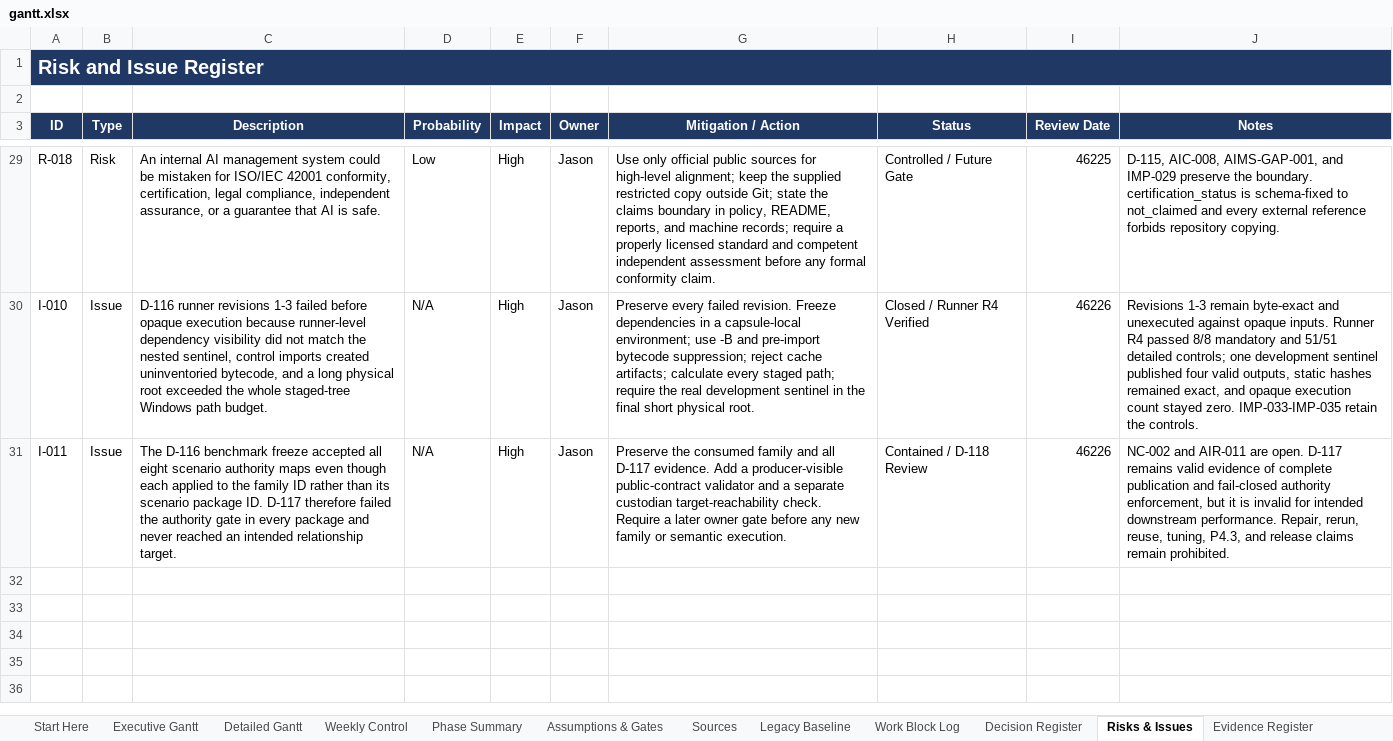
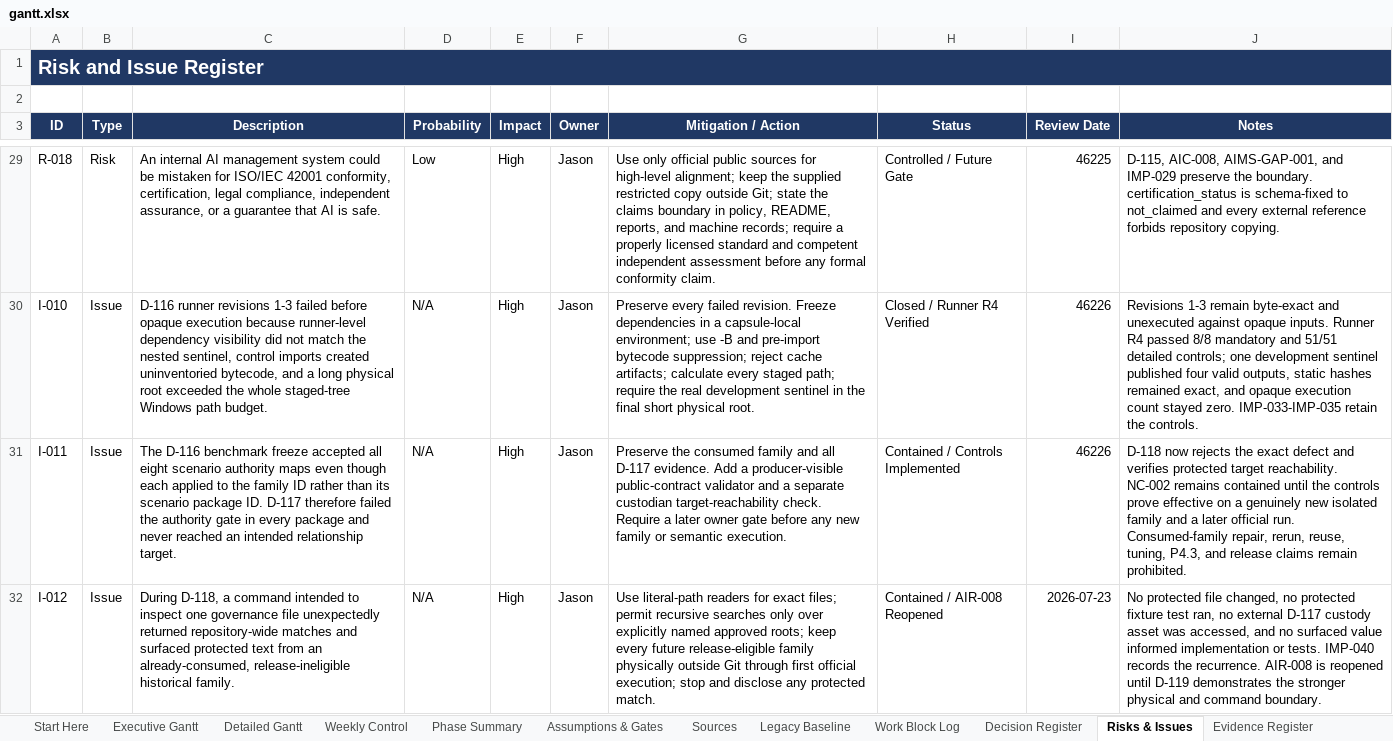
Before and after one commit to Jason-Jensen/mechanical-technical-document-evaluation-harness, an Excel workbook: gantt.xlsx, sheet Risks & Issues, drawn as a sheet; only a part is shown, gaps mark what is left out; values as stored, in another font and other column widths than the file's, no borders; the diff names each change by its address in the sheet, - before the commit and + after, or states it on an @@ line.

Commit message:
Add benchmark authoring assurance controls

```diff
--- a/gantt.xlsx (sheet Risks & Issues)
+++ b/gantt.xlsx (sheet Risks & Issues)
-H31 (Status): Contained / D-118 Review
+H31 (Status): Contained / Controls Implemented
-J31 (Notes): NC-002 and AIR-011 are open. D-117 remains valid evidence of complete publication and fail-closed authority enforcement, but it is invalid for intended downstream performance. Repair, rerun, reuse,…
+J31 (Notes): D-118 now rejects the exact defect and verifies protected target reachability. NC-002 remains contained until the controls prove effective on a genuinely new isolated family and a later official run. Consumed-family repair, rerun, reuse,…
+row 32: I-012 | Issue | During D-118, a command intended to inspect one governance file unexpectedly returned repository-wide matches and surfaced protected text from an already-consumed, release-ineligible historical family. | N/A | High | Jason | Use literal-path readers for exact files; permit recursive searches only over explicitly named approved roots; keep every future release-eligible family physically outside Git through first official execution; stop and disclose any protected match. | Contained / AIR-008 Reopened | 2026-07-23 | No protected file changed, no protected fixture test ran, no external D-117 custody asset was accessed, and no surfaced value informed implementation or tests. IMP-040 records the recurrence. AIR-008 is reopened until D-119 demonstrates the stronger physical and command boundary.
```
Also changed, not shown: sheet Evidence Register, sheet Pilot Dashboard, sheet Decision Register, sheet Work Block Log, sheet AI Context, sheet Pilot Gantt, 2 more sheets, charts or pictures, 17 other files.
